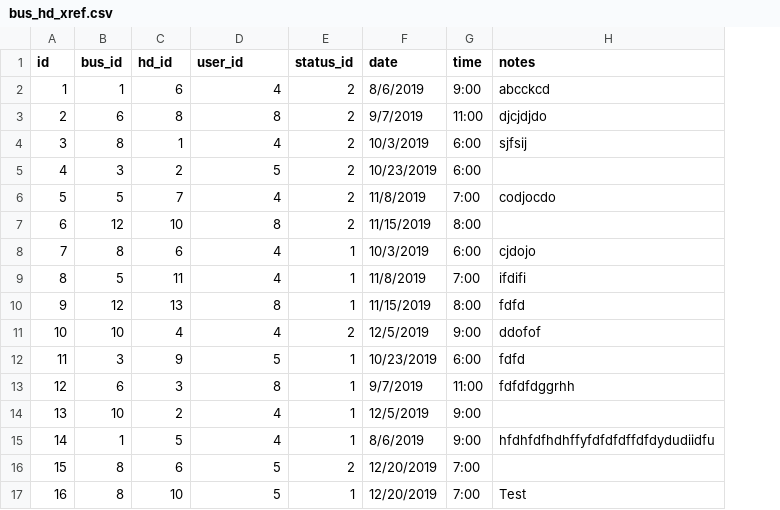
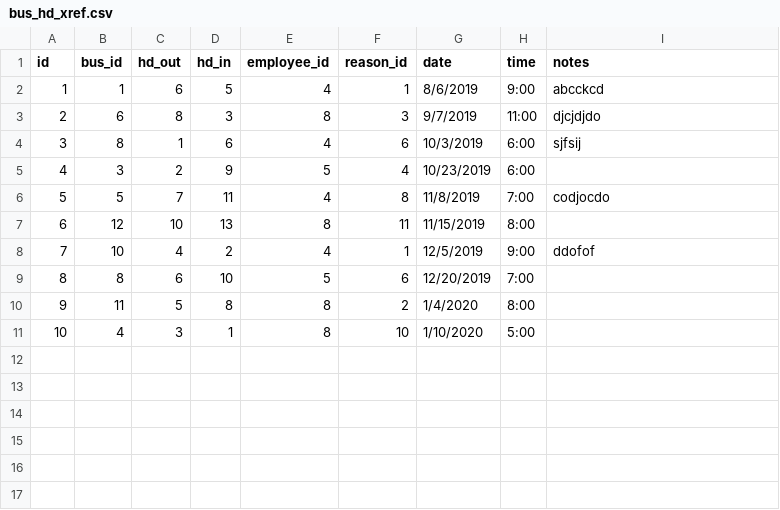
Before and after one commit to pcajuste/CodeKata, a CSV file: ct_transit/services/data/bus_hd_xref.csv, drawn as a sheet; removed rows and columns are numbered as before the commit, all else as after; the diff names each change by its address in the sheet, - before the commit and + after, or states it on an @@ line.

```diff
--- a/ct_transit/services/data/bus_hd_xref.csv
+++ b/ct_transit/services/data/bus_hd_xref.csv
+column D (hd_in), rows 2-9: 5 | 3 | 6 | 9 | 11 | 13 | 2 | 10
-column E (status_id), rows 2-7: all 2; row 11: 2; row 16: 2
+column F (reason_id), rows 2-9: 1 | 3 | 6 | 4 | 8 | 11 | 1 | 6
-C1: hd_id
+C1: hd_out
-E1: user_id
+E1: employee_id
-row 8: 7 | 8 | 6 | 4 | 1 | 10/3/2019 | 6:00 | cjdojo
-row 9: 8 | 5 | 11 | 4 | 1 | 11/8/2019 | 7:00 | ifdifi
-row 10: 9 | 12 | 13 | 8 | 1 | 11/15/2019 | 8:00 | fdfd
@@ column A (id) renumbered between rows 8 and 9 @@
-row 12: 11 | 3 | 9 | 5 | 1 | 10/23/2019 | 6:00 | fdfd
-row 13: 12 | 6 | 3 | 8 | 1 | 9/7/2019 | 11:00 | fdfdfdggrhh
-row 14: 13 | 10 | 2 | 4 | 1 | 12/5/2019 | 9:00
-row 15: 14 | 1 | 5 | 4 | 1 | 8/6/2019 | 9:00 | hfdhfdfhdhffyfdfdfdffdfdydudiidfu
-row 17: 16 | 8 | 10 | 5 | 1 | 12/20/2019 | 7:00 | Test
+row 10: 9 | 11 | 5 | 8 | 8 | 2 | 1/4/2020 | 8:00
+row 11: 10 | 4 | 3 | 1 | 8 | 10 | 1/10/2020 | 5:00
```
Also changed, not shown: ct_transit/services/data/hard_drive.csv, 30 other files.
